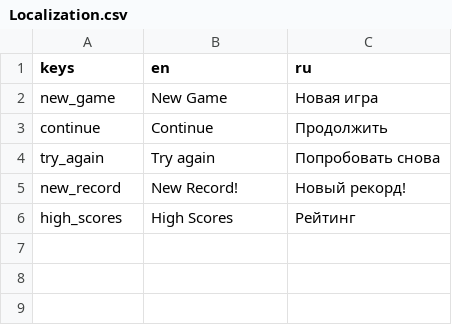
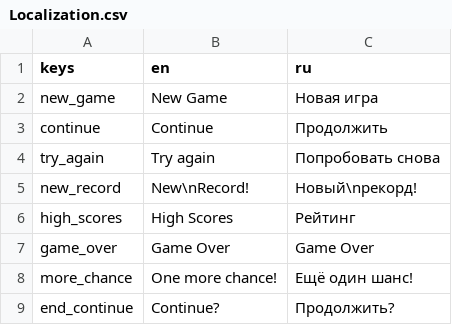
Before and after one commit to JackLite/AutoTetris, a CSV file: Assets/Localization/Localization.csv, drawn as a sheet.

Commit message:
Finish localization

```diff
--- a/Assets/Localization/Localization.csv
+++ b/Assets/Localization/Localization.csv
@@ -4,3 +4,6 @@ continue;Continue;Продолжить
 try_again;Try again;Попробовать снова
-new_record;New Record!;Новый рекорд!
+new_record;New\nRecord!;Новый\nрекорд!
 high_scores;High Scores;Рейтинг
+game_over;Game Over;Game Over
+more_chance;One more chance!;Ещё один шанс!
+end_continue;Continue?;Продолжить?
```
Also changed, not shown: 20 other files.
